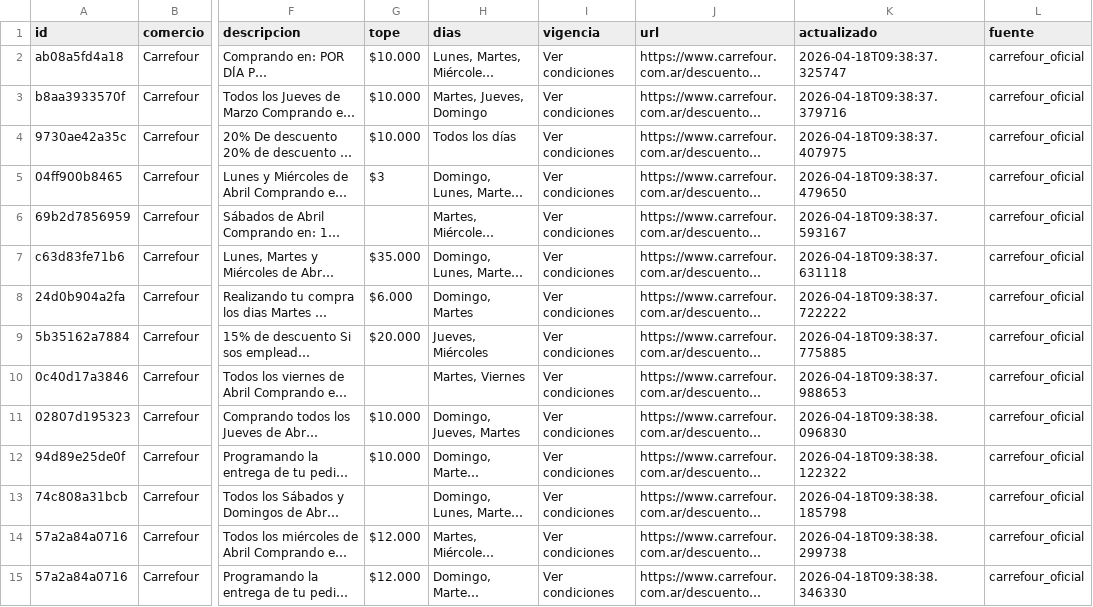
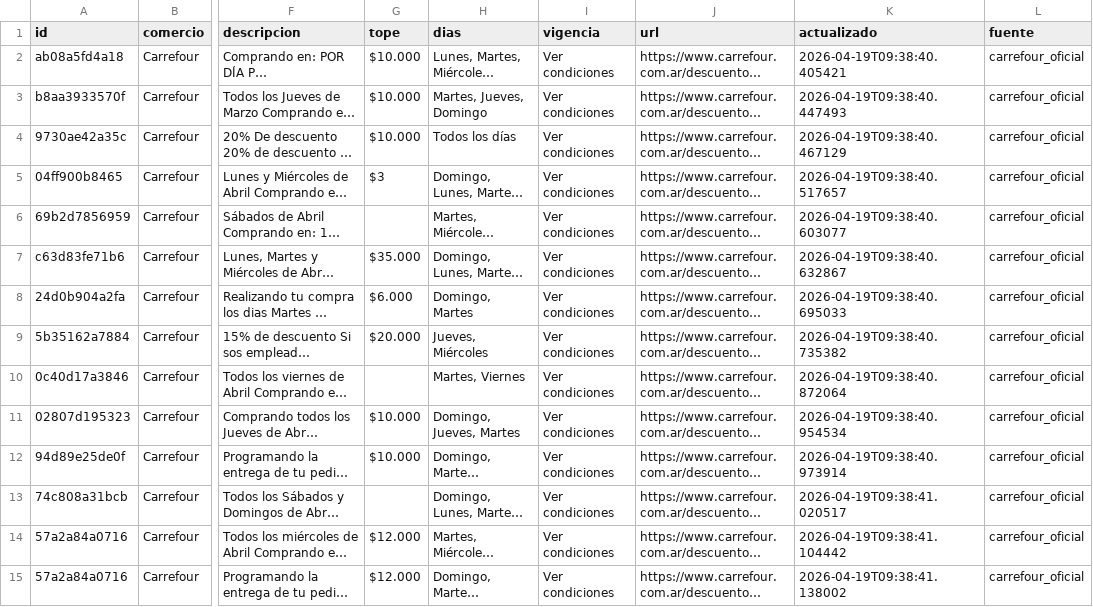
Before and after one commit to paprikacc/promos-argentina, a CSV file: data/promos.csv, drawn as a sheet; only a part is shown, gaps mark what is left out; long unchanged cells end in …; the diff covers the shown part only; the diff names each change by its address in the sheet, - before the commit and + after, or states it on an @@ line.

```diff
--- a/data/promos.csv
+++ b/data/promos.csv
-K2 (actualizado): 2026-04-18T09:38:37.325747
+K2 (actualizado): 2026-04-19T09:38:40.405421
-K3 (actualizado): 2026-04-18T09:38:37.379716
+K3 (actualizado): 2026-04-19T09:38:40.447493
-K4 (actualizado): 2026-04-18T09:38:37.407975
+K4 (actualizado): 2026-04-19T09:38:40.467129
-K5 (actualizado): 2026-04-18T09:38:37.479650
+K5 (actualizado): 2026-04-19T09:38:40.517657
-K6 (actualizado): 2026-04-18T09:38:37.593167
+K6 (actualizado): 2026-04-19T09:38:40.603077
-K7 (actualizado): 2026-04-18T09:38:37.631118
+K7 (actualizado): 2026-04-19T09:38:40.632867
-K8 (actualizado): 2026-04-18T09:38:37.722222
+K8 (actualizado): 2026-04-19T09:38:40.695033
-K9 (actualizado): 2026-04-18T09:38:37.775885
+K9 (actualizado): 2026-04-19T09:38:40.735382
-K10 (actualizado): 2026-04-18T09:38:37.988653
+K10 (actualizado): 2026-04-19T09:38:40.872064
-K11 (actualizado): 2026-04-18T09:38:38.096830
+K11 (actualizado): 2026-04-19T09:38:40.954534
-K12 (actualizado): 2026-04-18T09:38:38.122322
+K12 (actualizado): 2026-04-19T09:38:40.973914
-K13 (actualizado): 2026-04-18T09:38:38.185798
+K13 (actualizado): 2026-04-19T09:38:41.020517
-K14 (actualizado): 2026-04-18T09:38:38.299738
+K14 (actualizado): 2026-04-19T09:38:41.104442
-K15 (actualizado): 2026-04-18T09:38:38.346330
+K15 (actualizado): 2026-04-19T09:38:41.138002
```
Also changed, not shown: 1 removed row and 23 edited cells elsewhere in this file, 3 other files.
